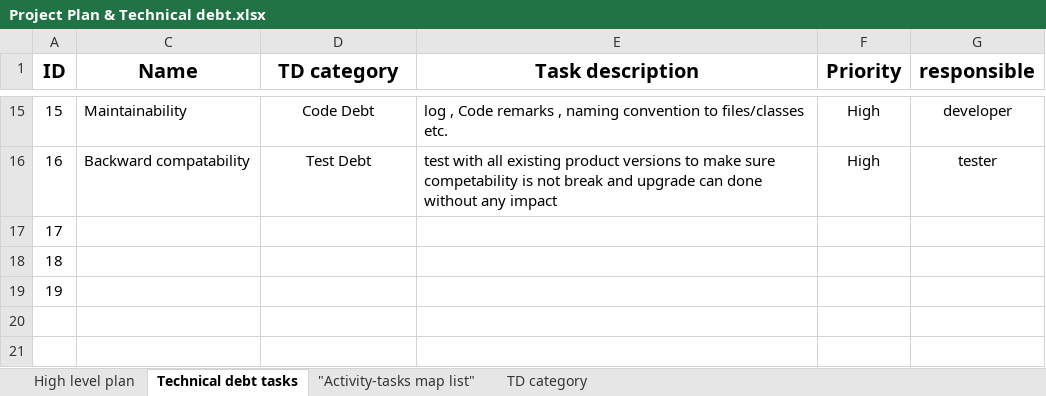
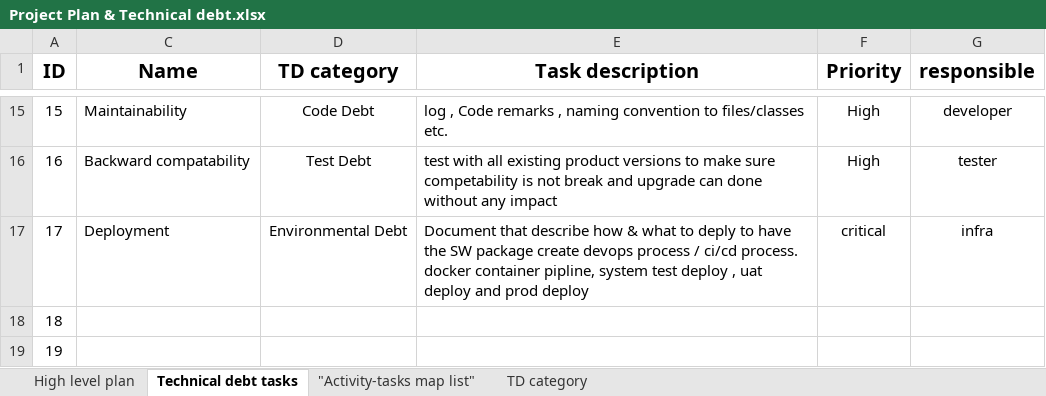
Before and after one commit to yehudada/MCETest, an Excel workbook: Project Plan & Technical debt.xlsx, sheet Technical debt tasks, drawn as a sheet; only a part is shown, gaps mark what is left out; values as stored, in another font and other column widths than the file's, no borders; the diff names each change by its address in the sheet, - before the commit and + after, or states it on an @@ line.

```diff
--- a/Project Plan & Technical debt.xlsx (sheet Technical debt tasks)
+++ b/Project Plan & Technical debt.xlsx (sheet Technical debt tasks)
-C17 (Name): (empty)
+C17 (Name): Deployment
-D17 (TD category): (empty)
+D17 (TD category): Environmental Debt
-E17 (Task description): (empty)
+E17 (Task description): Document that describe how & what to deply to have the SW package create devops process / ci/cd process. docker container pipline, system test deploy , uat deploy and prod deploy
-F17 (Priority): (empty)
+F17 (Priority): critical
-G17 (responsible): (empty)
+G17 (responsible): infra
```
Also changed, not shown: sheet High level plan, sheet "Activity-tasks map list".
